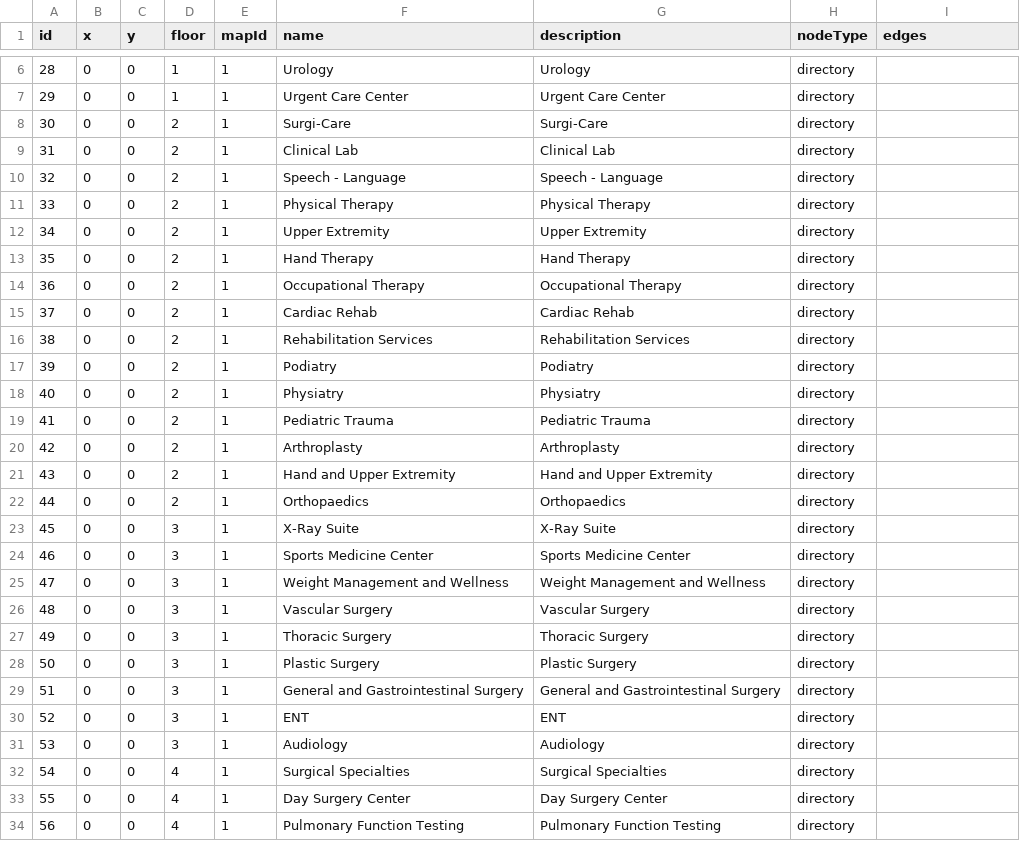
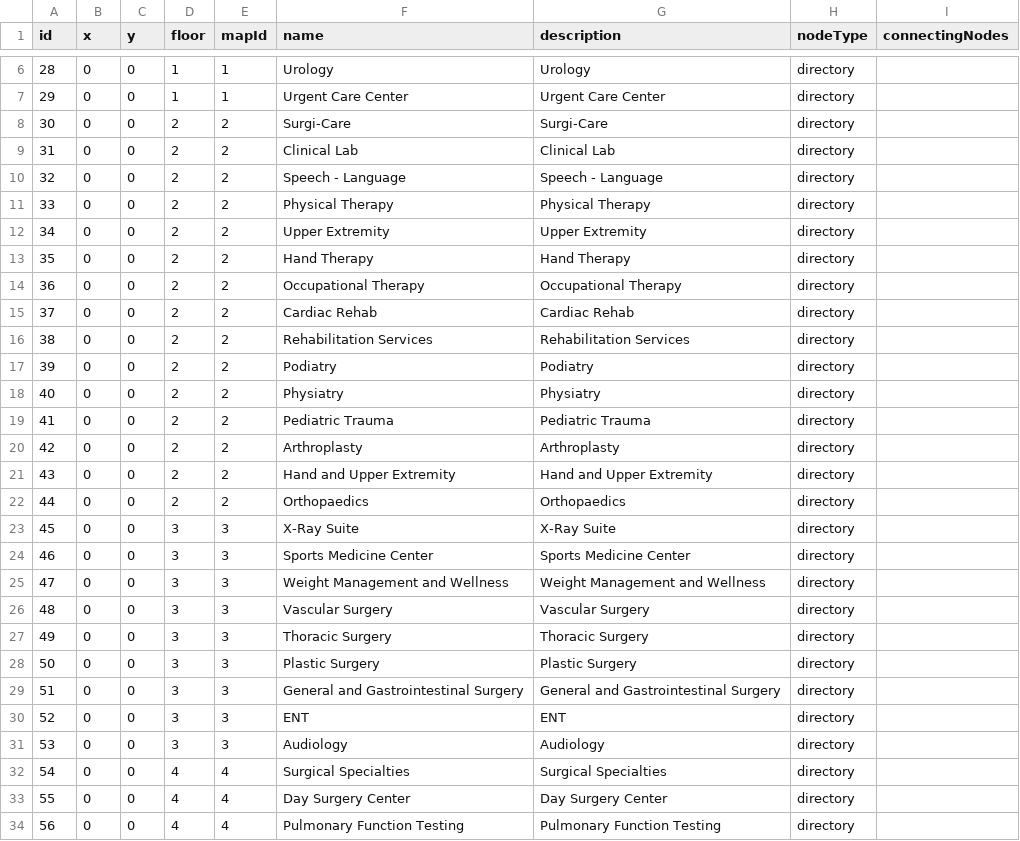
Before and after one commit to rohan908/team-o-copy, a CSV file: apps/backend/src/directoryBackup/backup.csv, drawn as a sheet; only a part is shown, gaps mark what is left out; the diff covers the shown part only.

```diff
--- a/apps/backend/src/directoryBackup/backup.csv
+++ b/apps/backend/src/directoryBackup/backup.csv
@@ -1 +1 @@
-id,x,y,floor,mapId,name,description,nodeType,edges
+id,x,y,floor,mapId,name,description,nodeType,connectingNodes
@@ -7,28 +7,28 @@ id,x,y,floor,mapId,name,description,nodeType,edges
 29,0,0,1,1,Urgent Care Center,Urgent Care Center,directory,
-30,0,0,2,1,Surgi-Care,Surgi-Care,directory,
-31,0,0,2,1,Clinical Lab,Clinical Lab,directory,
-32,0,0,2,1,Speech - Language,Speech - Language,directory,
-33,0,0,2,1,Physical Therapy,Physical Therapy,directory,
-34,0,0,2,1,Upper Extremity,Upper Extremity,directory,
-35,0,0,2,1,Hand Therapy,Hand Therapy,directory,
-36,0,0,2,1,Occupational Therapy,Occupational Therapy,directory,
-37,0,0,2,1,Cardiac Rehab,Cardiac Rehab,directory,
-38,0,0,2,1,Rehabilitation Services,Rehabilitation Services,directory,
-39,0,0,2,1,Podiatry,Podiatry,directory,
-40,0,0,2,1,Physiatry,Physiatry,directory,
-41,0,0,2,1,Pediatric Trauma,Pediatric Trauma,directory,
-42,0,0,2,1,Arthroplasty,Arthroplasty,directory,
-43,0,0,2,1,Hand and Upper Extremity,Hand and Upper Extremity,directory,
-44,0,0,2,1,Orthopaedics,Orthopaedics,directory,
-45,0,0,3,1,X-Ray Suite,X-Ray Suite,directory,
-46,0,0,3,1,Sports Medicine Center,Sports Medicine Center,directory,
-47,0,0,3,1,Weight Management and Wellness,Weight Management and Wellness,directory,
-48,0,0,3,1,Vascular Surgery,Vascular Surgery,directory,
-49,0,0,3,1,Thoracic Surgery,Thoracic Surgery,directory,
-50,0,0,3,1,Plastic Surgery,Plastic Surgery,directory,
-51,0,0,3,1,General and Gastrointestinal Surgery,General and Gastrointestinal Surgery,directory,
-52,0,0,3,1,ENT,ENT,directory,
-53,0,0,3,1,Audiology,Audiology,directory,
-54,0,0,4,1,Surgical Specialties,Surgical Specialties,directory,
-55,0,0,4,1,Day Surgery Center,Day Surgery Center,directory,
-56,0,0,4,1,Pulmonary Function Testing,Pulmonary Function Testing,directory,
+30,0,0,2,2,Surgi-Care,Surgi-Care,directory,
+31,0,0,2,2,Clinical Lab,Clinical Lab,directory,
+32,0,0,2,2,Speech - Language,Speech - Language,directory,
+33,0,0,2,2,Physical Therapy,Physical Therapy,directory,
+34,0,0,2,2,Upper Extremity,Upper Extremity,directory,
+35,0,0,2,2,Hand Therapy,Hand Therapy,directory,
+36,0,0,2,2,Occupational Therapy,Occupational Therapy,directory,
+37,0,0,2,2,Cardiac Rehab,Cardiac Rehab,directory,
+38,0,0,2,2,Rehabilitation Services,Rehabilitation Services,directory,
+39,0,0,2,2,Podiatry,Podiatry,directory,
+40,0,0,2,2,Physiatry,Physiatry,directory,
+41,0,0,2,2,Pediatric Trauma,Pediatric Trauma,directory,
+42,0,0,2,2,Arthroplasty,Arthroplasty,directory,
+43,0,0,2,2,Hand and Upper Extremity,Hand and Upper Extremity,directory,
+44,0,0,2,2,Orthopaedics,Orthopaedics,directory,
+45,0,0,3,3,X-Ray Suite,X-Ray Suite,directory,
+46,0,0,3,3,Sports Medicine Center,Sports Medicine Center,directory,
+47,0,0,3,3,Weight Management and Wellness,Weight Management and Wellness,directory,
+48,0,0,3,3,Vascular Surgery,Vascular Surgery,directory,
+49,0,0,3,3,Thoracic Surgery,Thoracic Surgery,directory,
+50,0,0,3,3,Plastic Surgery,Plastic Surgery,directory,
+51,0,0,3,3,General and Gastrointestinal Surgery,General and Gastrointestinal Surgery,directory,
+52,0,0,3,3,ENT,ENT,directory,
+53,0,0,3,3,Audiology,Audiology,directory,
+54,0,0,4,4,Surgical Specialties,Surgical Specialties,directory,
+55,0,0,4,4,Day Surgery Center,Day Surgery Center,directory,
+56,0,0,4,4,Pulmonary Function Testing,Pulmonary Function Testing,directory,
```
Also changed, not shown: 3 edited cells elsewhere in this file, 1 other file.
